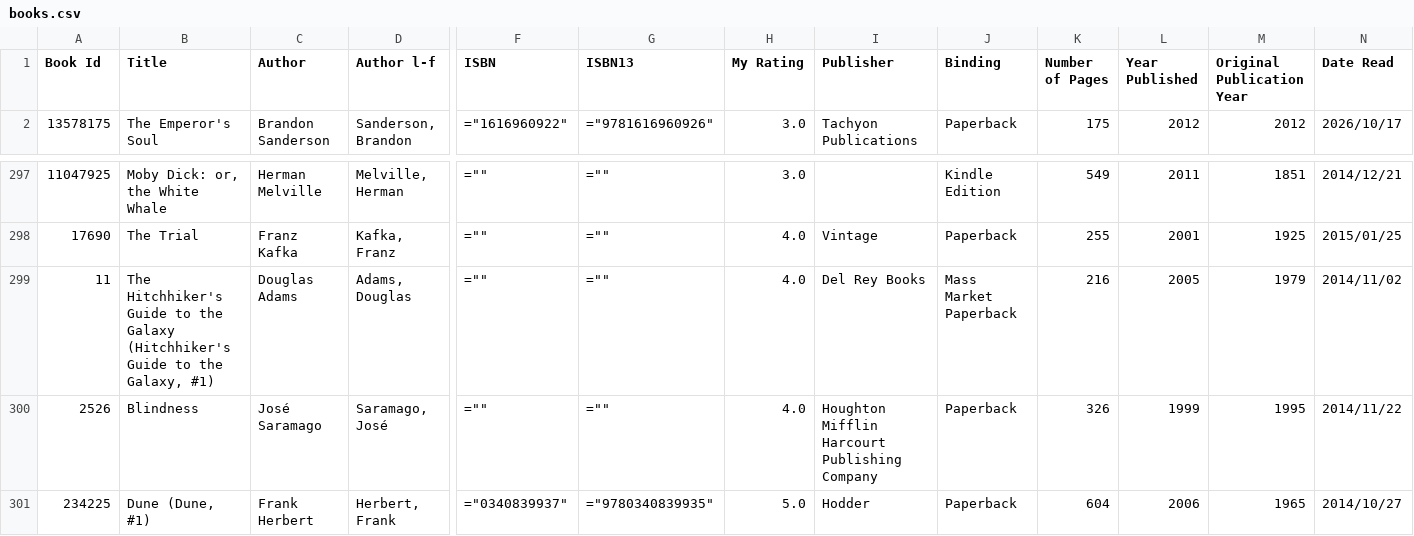
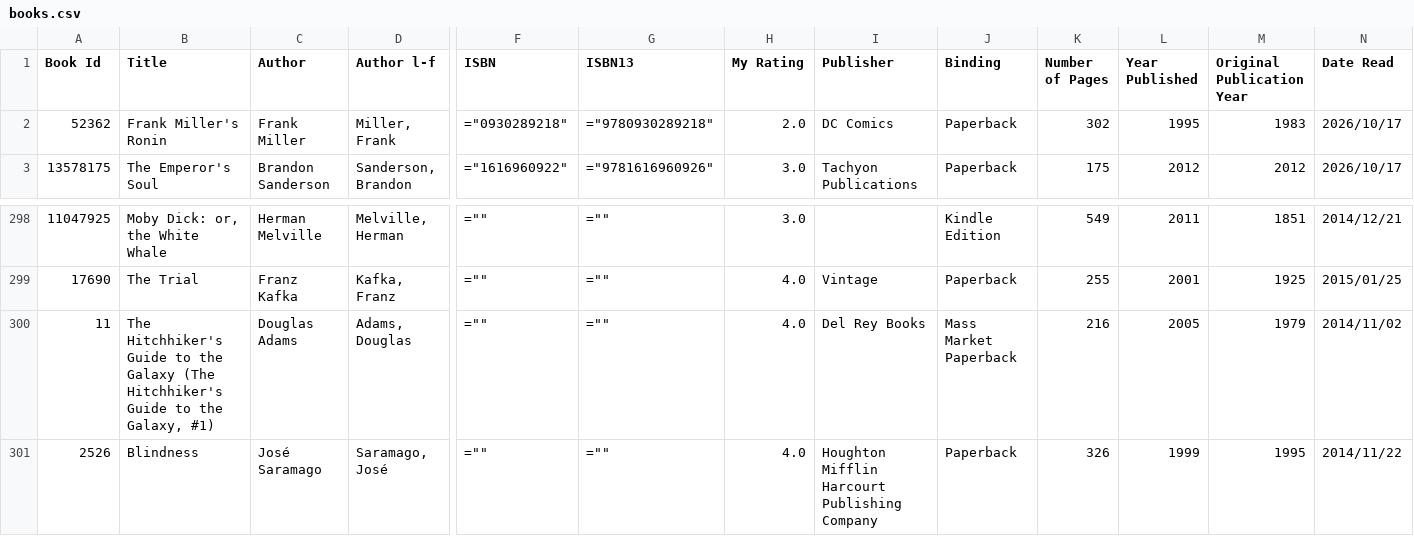
Before and after one commit to ananthakumaran/ananthakumaran.github.com, a CSV file: books.csv, drawn as a sheet; only a part is shown, gaps mark what is left out; the shorter side is filled out with more unchanged rows; addresses are those after the commit; rows hold the shown columns only; the diff names each change by its address in the sheet, - before the commit and + after, or states it on an @@ line.

Commit message:
update books

```diff
--- a/books.csv
+++ b/books.csv
+row 2: 52362 | Frank Miller's Ronin | Frank Miller | Miller, Frank | ="0930289218" | ="9780930289218" | 2.0 | DC Comics | Paperback | 302 | 1995 | 1983 | 2026/10/17
-B300 (Title): …the Galaxy (Hitchhiker's Guide to…
+B300 (Title): …the Galaxy (The Hitchhiker's Guide to…
```
Also changed, not shown: 4 other files.
